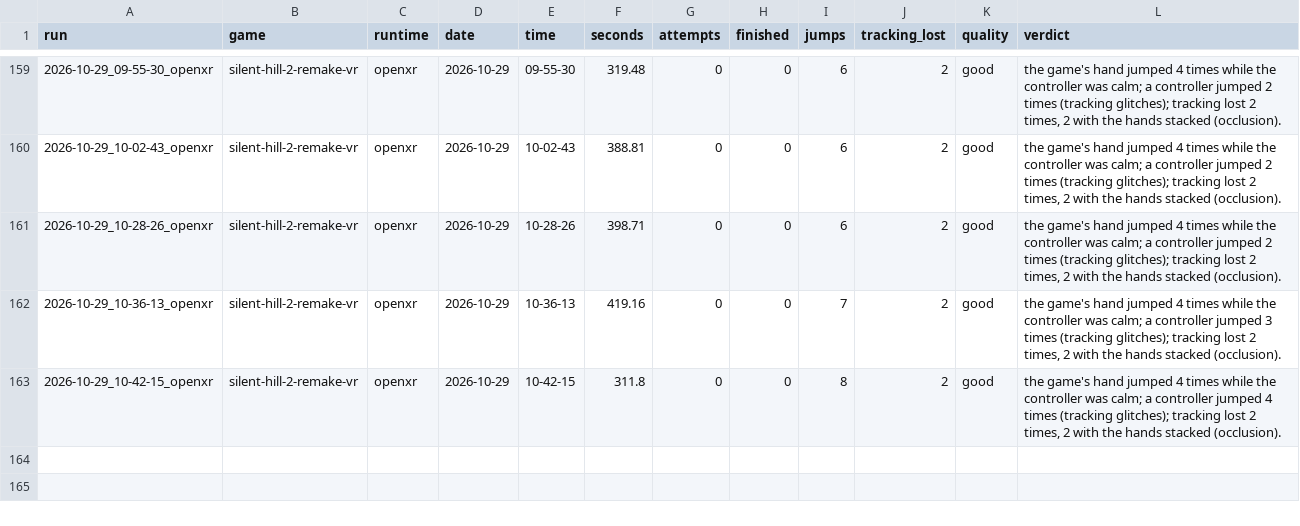
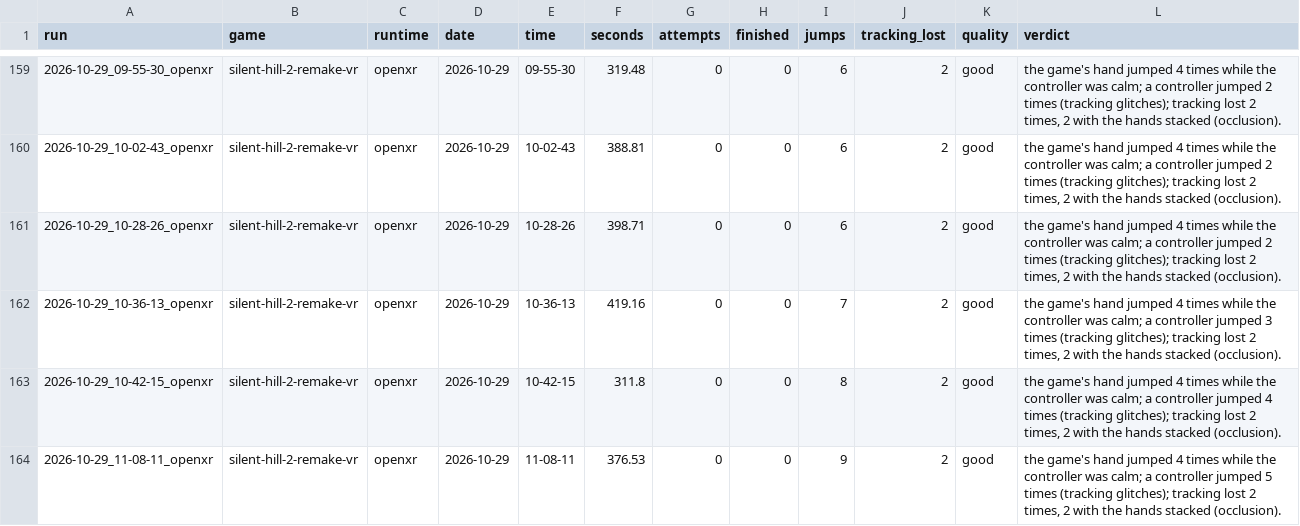
Before and after one commit to TefMeister/BeG0nE, a CSV file: ghost-hand/data/INDEX.csv, drawn as a sheet; only a part is shown, gaps mark what is left out.

```diff
--- a/ghost-hand/data/INDEX.csv
+++ b/ghost-hand/data/INDEX.csv
@@ -163 +163,2 @@ run,game,runtime,date,time,seconds,attempts,finished,jumps,tracking_lost,quality
 2026-10-29_10-42-15_openxr,silent-hill-2-remake-vr,openxr,2026-10-29,10-42-15,311.8,0,0,8,2,good,"the game's hand jumped 4 times while the controller was calm; a controller jumped 4 times (tracking glitches); tracking lost 2 times, 2 with the hands stacked (occlusion)."
+2026-10-29_11-08-11_openxr,silent-hill-2-remake-vr,openxr,2026-10-29,11-08-11,376.53,0,0,9,2,good,"the game's hand jumped 4 times while the controller was calm; a controller jumped 5 times (tracking glitches); tracking lost 2 times, 2 with the hands stacked (occlusion)."
```
Also changed, not shown: 2 other files.
